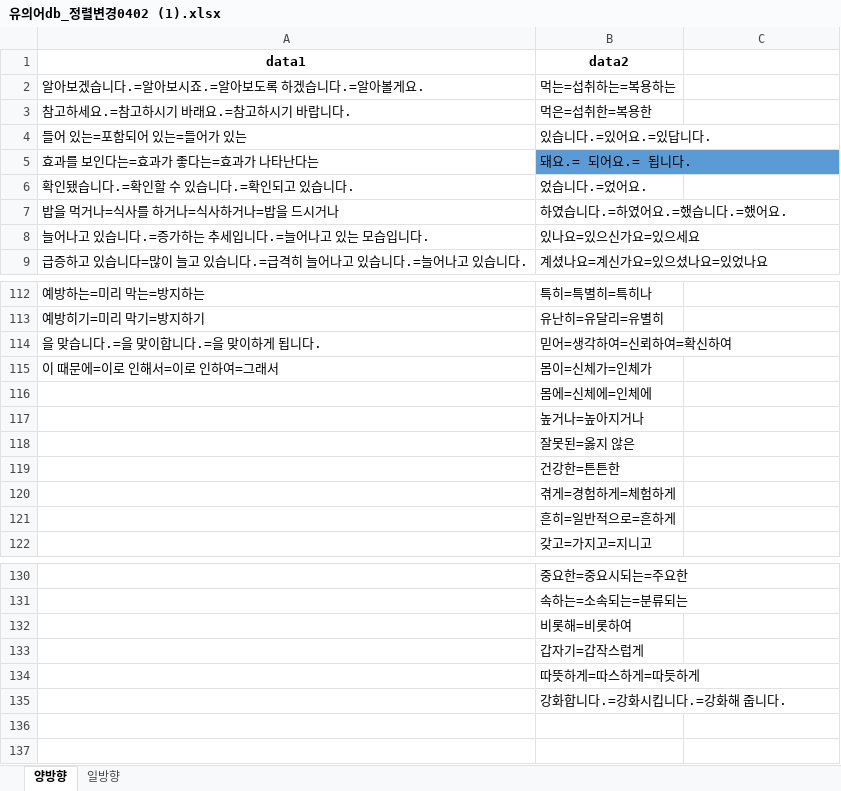
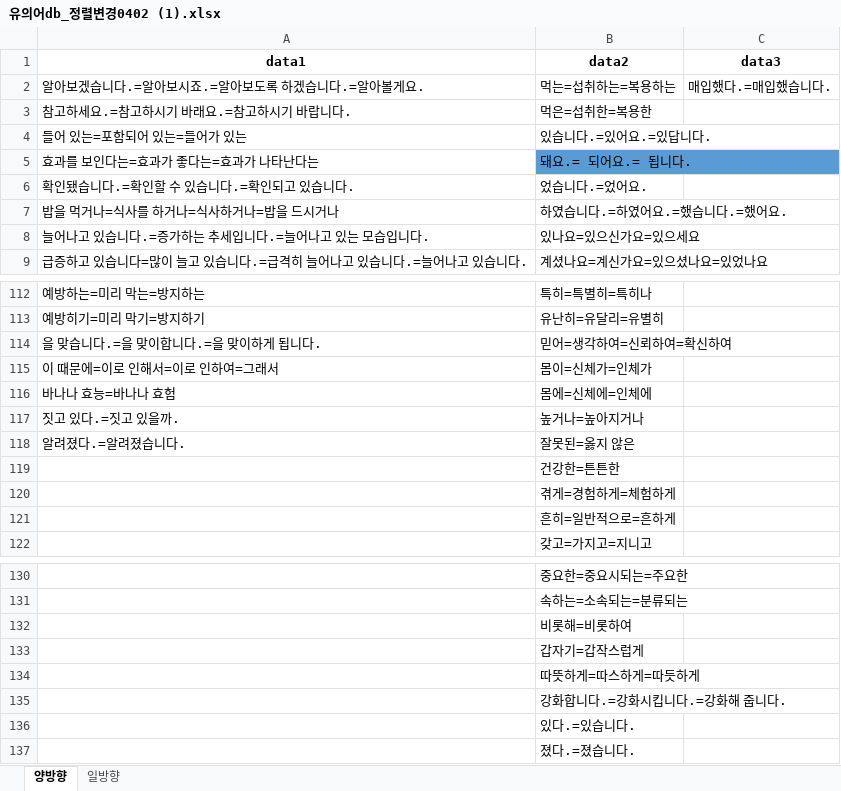
Before and after one commit to dlgnlwo3/tistory-convert, an Excel workbook: excel/유의어db_정렬변경0402 (1).xlsx, sheet 양방향, drawn as a sheet; only a part is shown, gaps mark what is left out; values as stored, in another font and other column widths than the file's, no borders; the diff names each change by its address in the sheet, - before the commit and + after, or states it on an @@ line.

```diff
--- a/excel/유의어db_정렬변경0402 (1).xlsx (sheet 양방향)
+++ b/excel/유의어db_정렬변경0402 (1).xlsx (sheet 양방향)
-C1: (empty)
+C1: data3
-C2 (data3): (empty)
+C2 (data3): 매입했다.=매입했습니다.
-A116 (data1): (empty)
+A116 (data1): 바나나 효능=바나나 효험
-A117 (data1): (empty)
+A117 (data1): 짓고 있다.=짓고 있을까.
-A118 (data1): (empty)
+A118 (data1): 알려졌다.=알려졌습니다.
+row 136:  | 있다.=있습니다.
+row 137:  | 졌다.=졌습니다.
```
Also changed, not shown: 8 other files.
